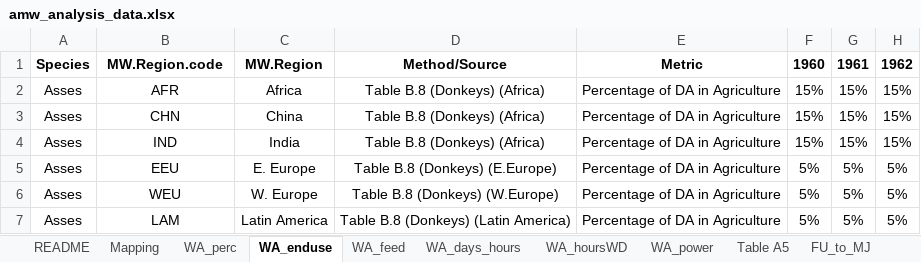
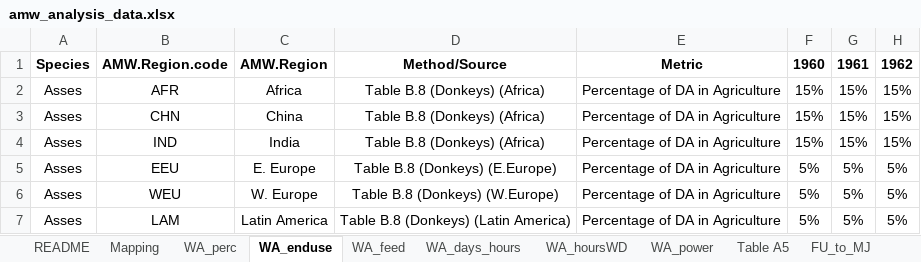
Before and after one commit to EnergyEconomyDecoupling/MWTools, an Excel workbook: inst/extdata/amw_analysis_data.xlsx, sheet WA_enduse, drawn as a sheet; only a part is shown; values as stored, in another font and other column widths than the file's, no borders; the diff names each change by its address in the sheet, - before the commit and + after, or states it on an @@ line.

```diff
--- a/inst/extdata/amw_analysis_data.xlsx (sheet WA_enduse)
+++ b/inst/extdata/amw_analysis_data.xlsx (sheet WA_enduse)
-B1: MW.Region.code
+B1: AMW.Region.code
-C1: MW.Region
+C1: AMW.Region
```
Also changed, not shown: sheet Mapping, sheet WA_perc, sheet WA_power, sheet WA_feed, sheet WA_days_hours, inst/extdata/FAO_ISO_MW_Mapping.xlsx, 27 other files.
